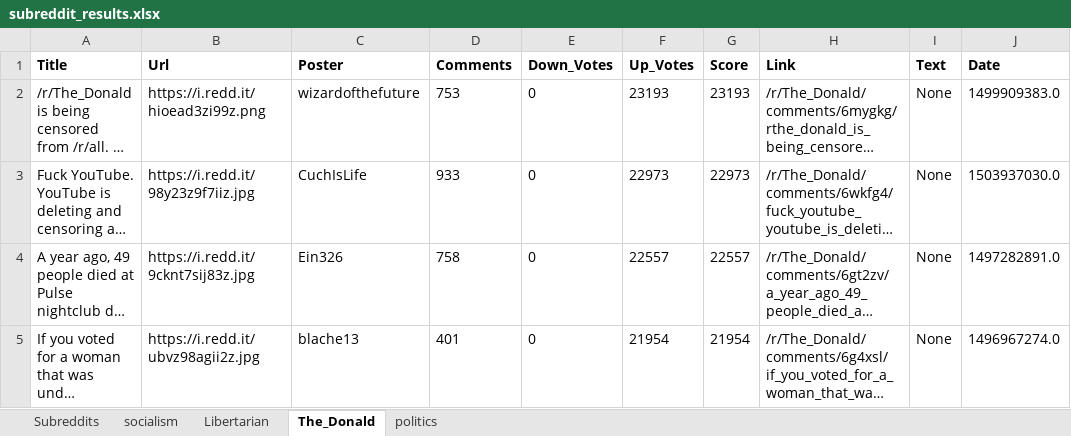
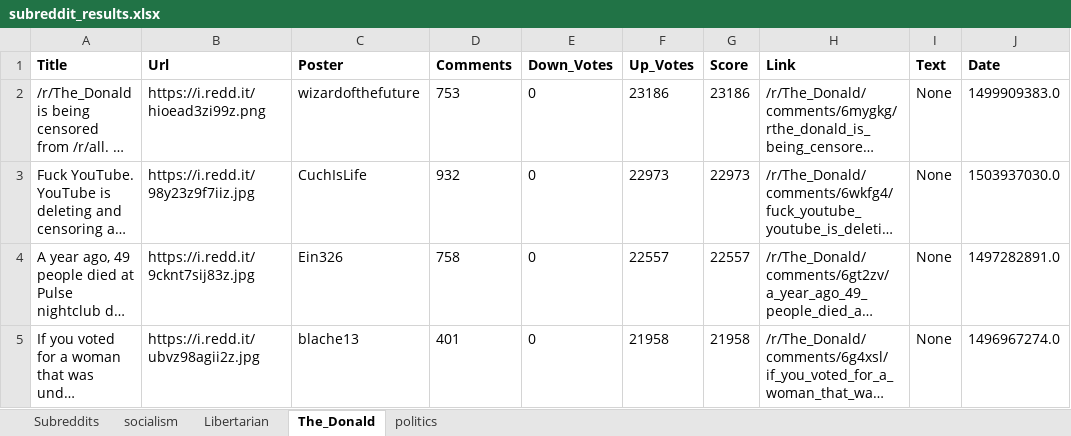
Before and after one commit to Topazoo/Issue_Saliency_Analysis_Bot, an Excel workbook: output/subreddit_results.xlsx, sheet The_Donald, drawn as a sheet; only a part is shown; long unchanged cells end in …; values as stored, in another font and other column widths than the file's, no borders; the diff names each change by its address in the sheet, - before the commit and + after, or states it on an @@ line.

```diff
--- a/output/subreddit_results.xlsx (sheet The_Donald)
+++ b/output/subreddit_results.xlsx (sheet The_Donald)
-F2 (Up_Votes): 23193
+F2 (Up_Votes): 23186
-G2 (Score): 23193
+G2 (Score): 23186
-D3 (Comments): 933
+D3 (Comments): 932
-F5 (Up_Votes): 21954
+F5 (Up_Votes): 21958
-G5 (Score): 21954
+G5 (Score): 21958
```
Also changed, not shown: sheet Subreddits, sheet Libertarian, sheet politics, sheet socialism, output/user_results.xlsx, 6 other files.
